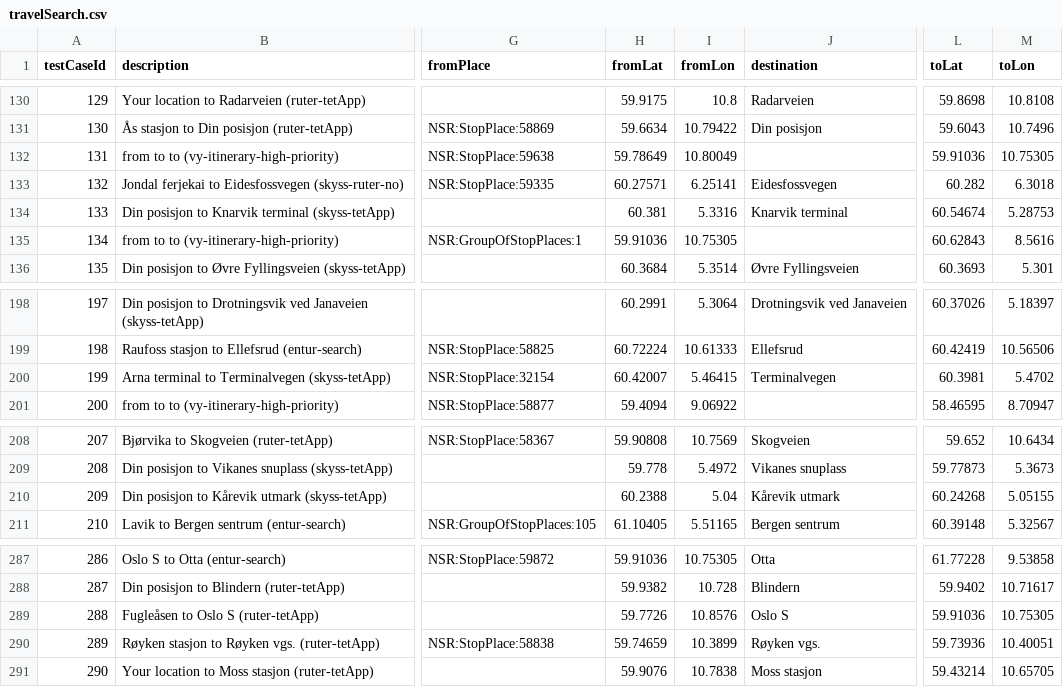
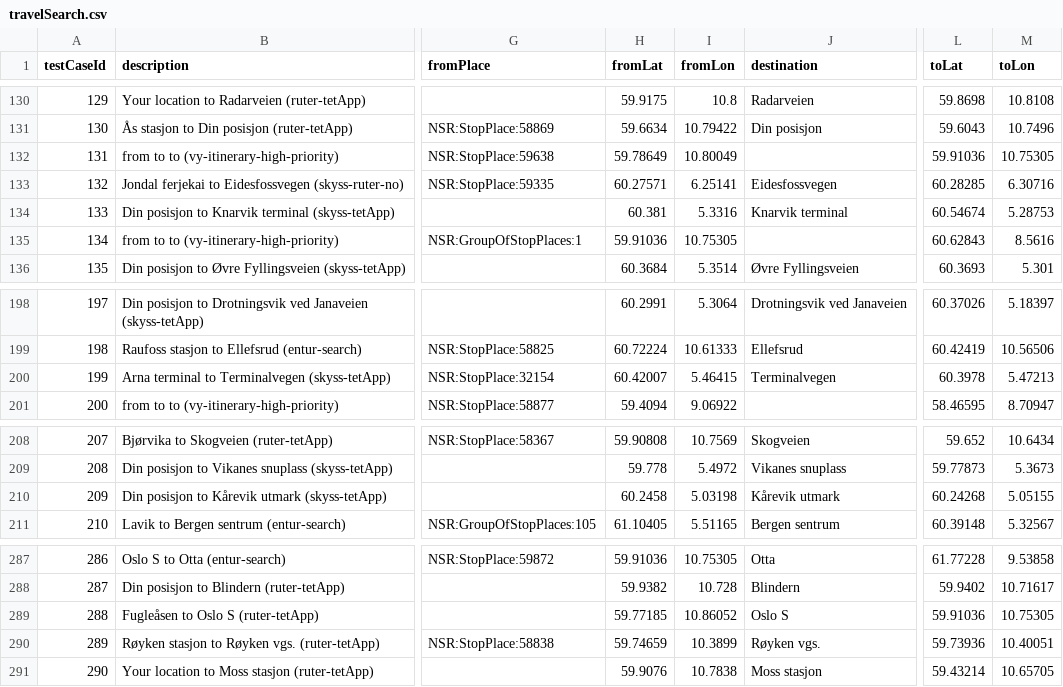
Before and after one commit to entur/otp-data, a CSV file: speedtest/norway-transit-1000/run-3/travelSearch.csv, drawn as a sheet; only a part is shown, gaps mark what is left out; the diff names each change by its address in the sheet, - before the commit and + after, or states it on an @@ line.

Commit message:
Update coordinates in travelSearch.csv for various routes

```diff
--- a/speedtest/norway-transit-1000/run-3/travelSearch.csv
+++ b/speedtest/norway-transit-1000/run-3/travelSearch.csv
-L133 (toLat): 60.282
+L133 (toLat): 60.28285
-M133 (toLon): 6.3018
+M133 (toLon): 6.30716
-L200 (toLat): 60.3981
+L200 (toLat): 60.3978
-M200 (toLon): 5.4702
+M200 (toLon): 5.47213
-H210 (fromLat): 60.2388
+H210 (fromLat): 60.2458
-I210 (fromLon): 5.04
+I210 (fromLon): 5.03198
-H289 (fromLat): 59.7726
+H289 (fromLat): 59.77185
-I289 (fromLon): 10.8576
+I289 (fromLon): 10.86052
```
Also changed, not shown: speedtest/norway-transit-1000/run-1/travelSearch.csv, speedtest/norway-transit-1000/run-2/travelSearch.csv, 14 other files.
